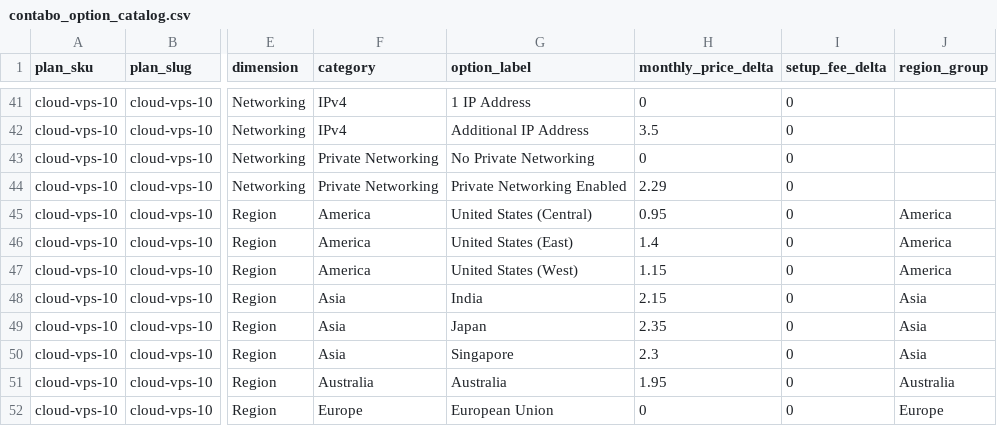
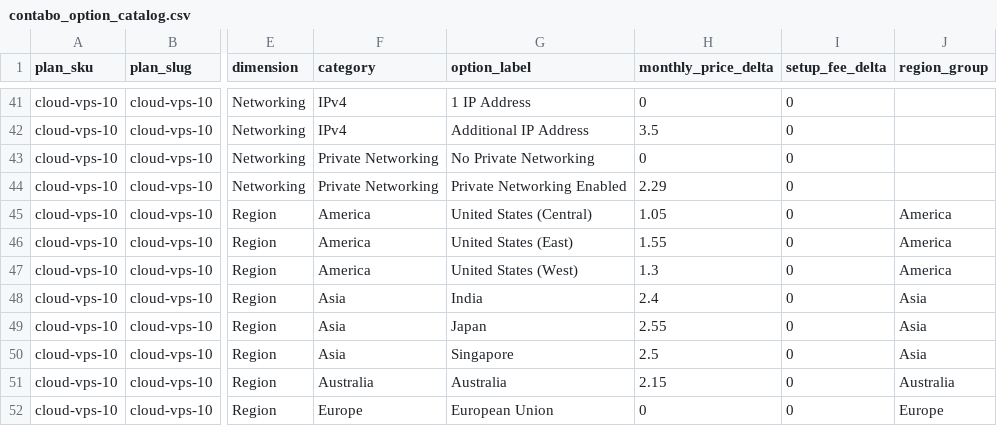
Before and after one commit to securiace-dev/contabo-pricing-scraper, a CSV file: data/output/contabo_option_catalog.csv, drawn as a sheet; only a part is shown, gaps mark what is left out; the diff covers the shown part only; the diff names each change by its address in the sheet, - before the commit and + after, or states it on an @@ line.

```diff
--- a/data/output/contabo_option_catalog.csv
+++ b/data/output/contabo_option_catalog.csv
-H45 (monthly_price_delta): 0.95
+H45 (monthly_price_delta): 1.05
-H46 (monthly_price_delta): 1.4
+H46 (monthly_price_delta): 1.55
-H47 (monthly_price_delta): 1.15
+H47 (monthly_price_delta): 1.3
-H48 (monthly_price_delta): 2.15
+H48 (monthly_price_delta): 2.4
-H49 (monthly_price_delta): 2.35
+H49 (monthly_price_delta): 2.55
-H50 (monthly_price_delta): 2.3
+H50 (monthly_price_delta): 2.5
-H51 (monthly_price_delta): 1.95
+H51 (monthly_price_delta): 2.15
```
Also changed, not shown: 1 added row, 1 removed row and 136 edited cells elsewhere in this file, data/output/contabo_base_plans.csv, 9 other files.
